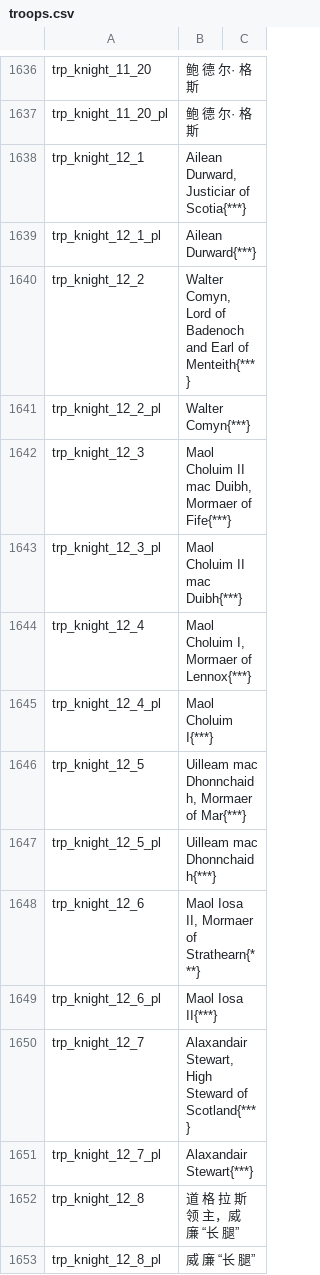
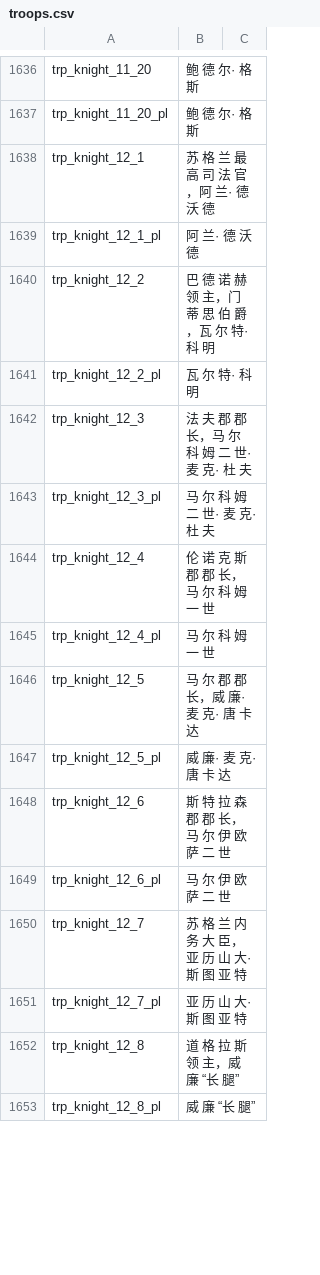
Before and after one commit to zac123456789123/mountblade-ad1257svn-chinese-translation, a CSV file: cns/troops.csv, drawn as a sheet; only a part is shown, gaps mark what is left out; the diff covers the shown part only.

```diff
--- a/cns/troops.csv
+++ b/cns/troops.csv
@@ -1637,16 +1637,16 @@ trp_knight_11_20|鲍 德 尔· 格 斯
 trp_knight_11_20_pl|鲍 德 尔· 格 斯
-trp_knight_12_1|Ailean Durward, Justiciar of Scotia{***}
-trp_knight_12_1_pl|Ailean Durward{***}
-trp_knight_12_2|Walter Comyn, Lord of Badenoch and Earl of Menteith{***}
-trp_knight_12_2_pl|Walter Comyn{***}
-trp_knight_12_3|Maol Choluim II mac Duibh, Mormaer of Fife{***}
-trp_knight_12_3_pl|Maol Choluim II mac Duibh{***}
-trp_knight_12_4|Maol Choluim I, Mormaer of Lennox{***}
-trp_knight_12_4_pl|Maol Choluim I{***}
-trp_knight_12_5|Uilleam mac Dhonnchaidh, Mormaer of Mar{***}
-trp_knight_12_5_pl|Uilleam mac Dhonnchaidh{***}
-trp_knight_12_6|Maol Iosa II, Mormaer of Strathearn{***}
-trp_knight_12_6_pl|Maol Iosa II{***}
-trp_knight_12_7|Alaxandair Stewart, High Steward of Scotland{***}
-trp_knight_12_7_pl|Alaxandair Stewart{***}
+trp_knight_12_1|苏 格 兰 最 高 司 法 官，阿 兰· 德 沃 德
+trp_knight_12_1_pl|阿 兰· 德 沃 德
+trp_knight_12_2|巴 德 诺 赫 领 主，门 蒂 思 伯 爵，瓦 尔 特· 科 明
+trp_knight_12_2_pl|瓦 尔 特· 科 明
+trp_knight_12_3|法 夫 郡 郡 长，马 尔 科 姆 二 世· 麦 克· 杜 夫
+trp_knight_12_3_pl|马 尔 科 姆 二 世· 麦 克· 杜 夫
+trp_knight_12_4|伦 诺 克 斯 郡 郡 长，马 尔 科 姆 一 世
+trp_knight_12_4_pl|马 尔 科 姆 一 世
+trp_knight_12_5|马 尔 郡 郡 长，威 廉· 麦 克· 唐 卡 达
+trp_knight_12_5_pl|威 廉· 麦 克· 唐 卡 达
+trp_knight_12_6|斯 特 拉 森 郡 郡 长，马 尔 伊 欧 萨 二 世
+trp_knight_12_6_pl|马 尔 伊 欧 萨 二 世
+trp_knight_12_7|苏 格 兰 内 务 大 臣，亚 历 山 大· 斯 图 亚 特
+trp_knight_12_7_pl|亚 历 山 大· 斯 图 亚 特
 trp_knight_12_8|道 格 拉 斯 领 主，威 廉 “长 腿”
```
Also changed, not shown: 21 edited cells elsewhere in this file, cns/parties.csv.
